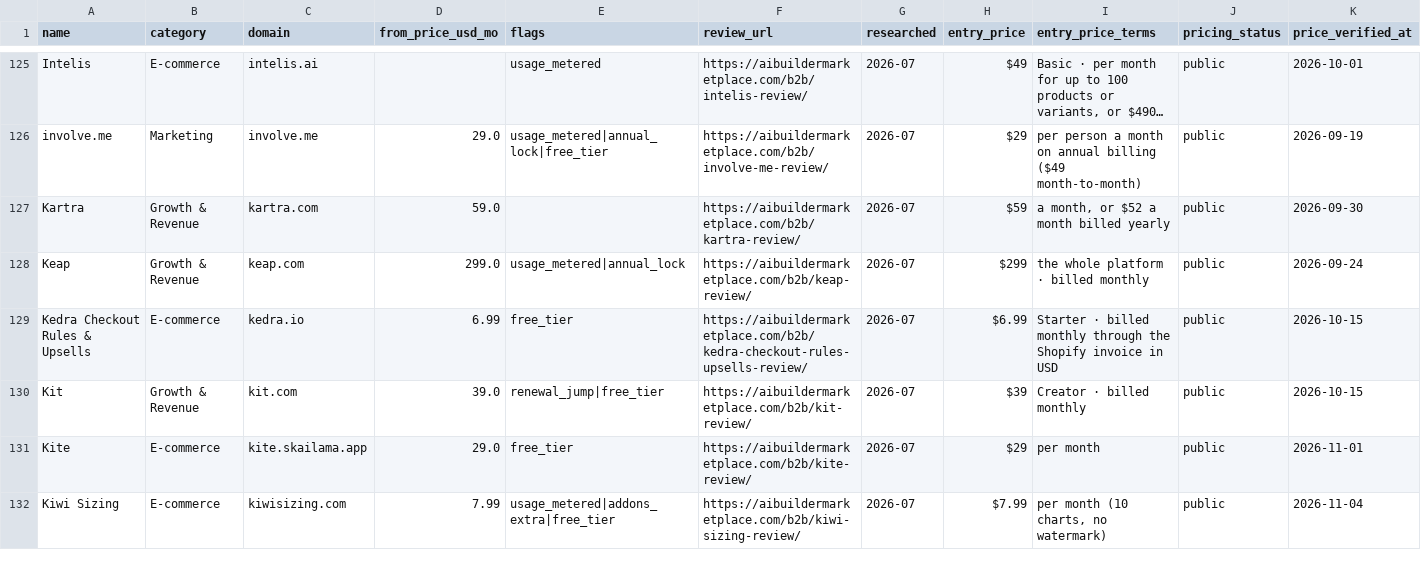
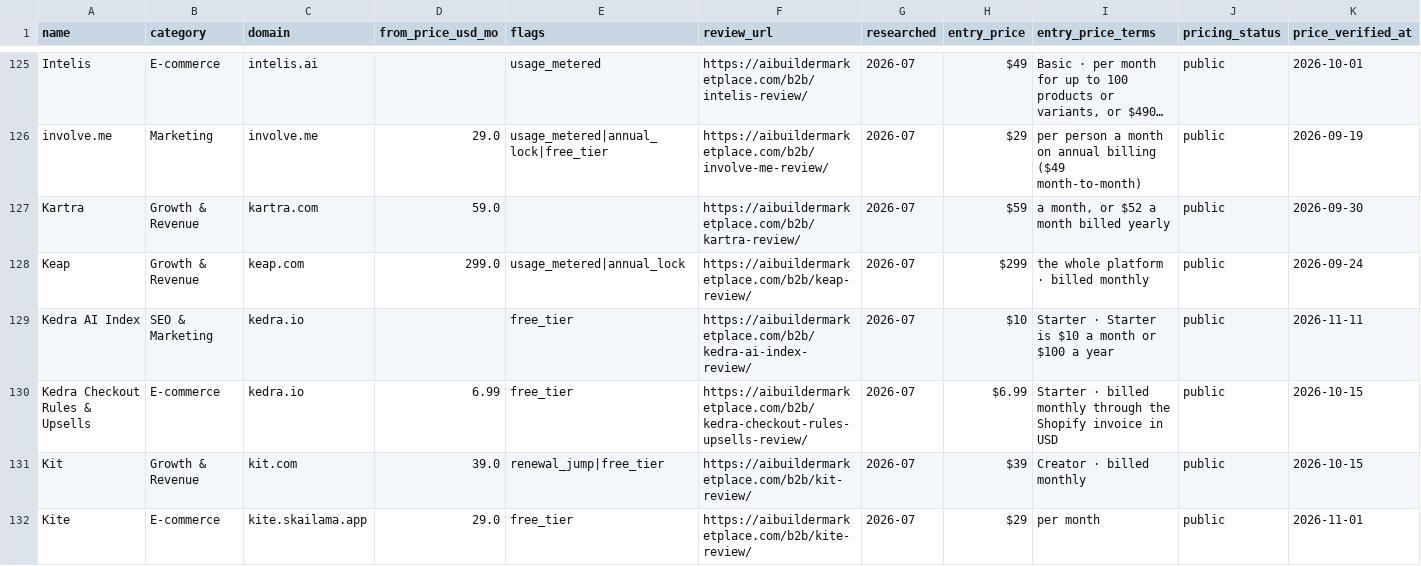
Before and after one commit to NewBegin-gif/marketingandsalessoftware, a CSV file: data/mss-tools.csv, drawn as a sheet; only a part is shown, gaps mark what is left out; the shorter side is filled out with more unchanged rows; long unchanged cells end in …; the diff covers the shown part only.

```diff
--- a/data/mss-tools.csv
+++ b/data/mss-tools.csv
@@ -128,2 +128,3 @@ Kartra,Growth & Revenue,kartra.com,59.0,,https://aibuildermarketplace.com/b2b/ka
 Keap,Growth & Revenue,keap.com,299.0,usage_metered|annual_lock,https://aibuildermarketplace.com/b2b/keap-review/,2026-07,$299,the whole platform · billed monthly,public,2026-09-24
+Kedra AI Index,SEO & Marketing,kedra.io,,free_tier,https://aibuildermarketplace.com/b2b/kedra-ai-index-review/,2026-07,$10,Starter · Starter is $10 a month or $100 a year,public,2026-11-11
 Kedra Checkout Rules & Upsells,E-commerce,kedra.io,6.99,free_tier,https://aibuildermarketplace.com/b2b/kedra-checkout-rules-upsells-review/,2026-07,$6.99,Starter · billed monthly through the Shopify invoice in USD,public,2026-10-15
```
Also changed, not shown: 2 added rows and 1 edited cell elsewhere in this file, data/mss-flags.csv, 7 other files.
